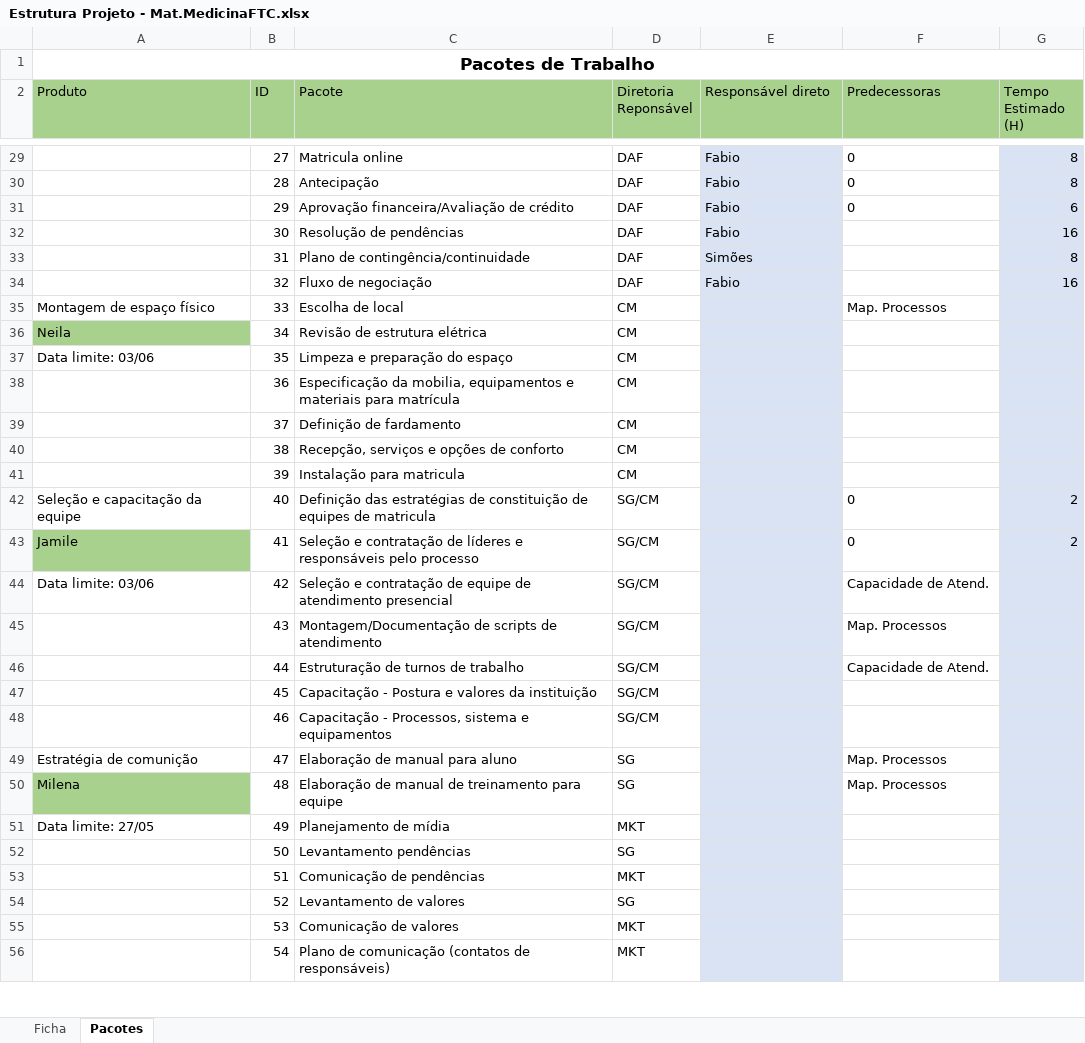
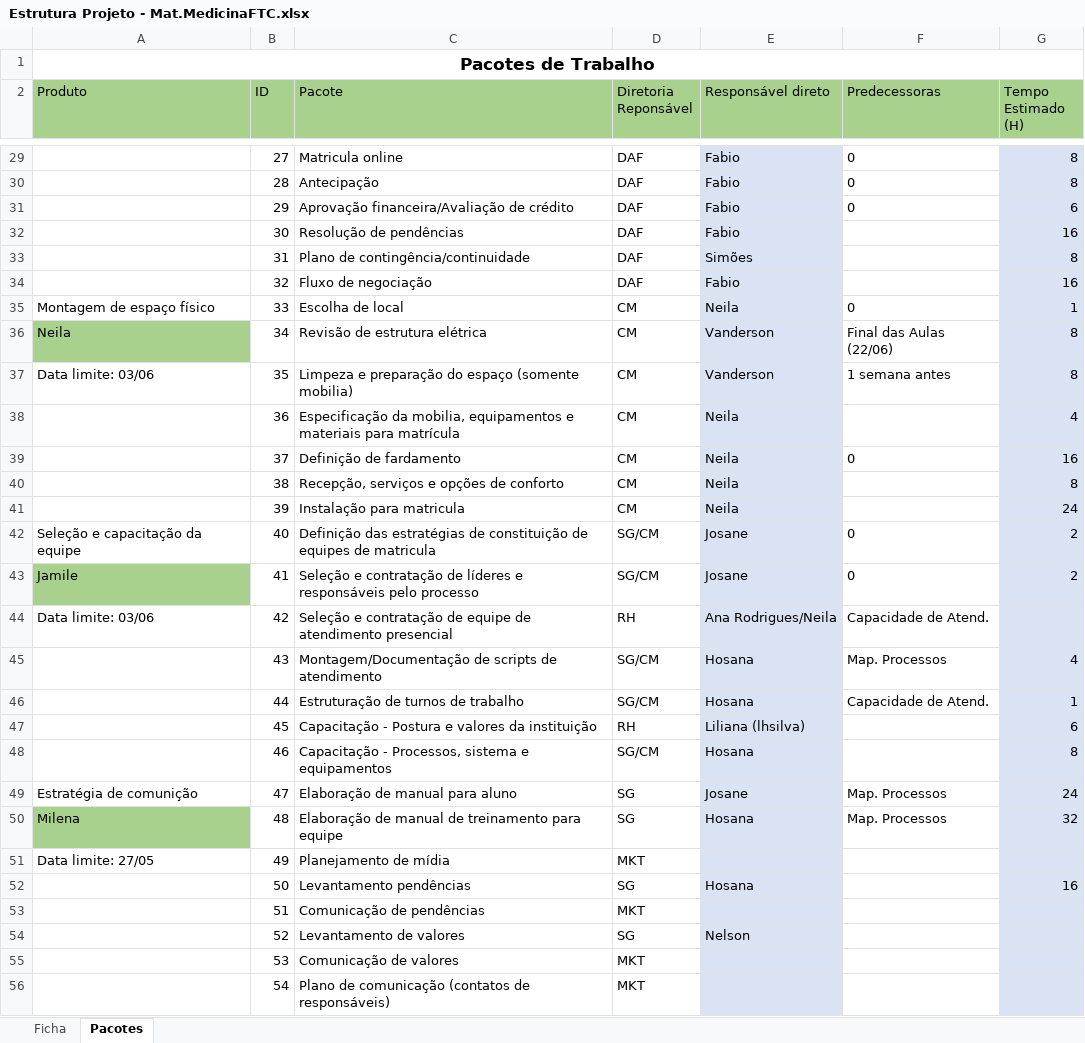
Before and after one commit to Nmuaddib/RGitRep, an Excel workbook: Arquivos Externos/Estrutura Projeto - Mat.MedicinaFTC.xlsx, sheet Pacotes, drawn as a sheet; only a part is shown, gaps mark what is left out; values as stored, in another font and other column widths than the file's, no borders; the diff covers the shown part only; the diff names each change by its address in the sheet, - before the commit and + after, or states it on an @@ line.

```diff
--- a/Arquivos Externos/Estrutura Projeto - Mat.MedicinaFTC.xlsx (sheet Pacotes)
+++ b/Arquivos Externos/Estrutura Projeto - Mat.MedicinaFTC.xlsx (sheet Pacotes)
-E35 (Responsável direto): (empty)
+E35 (Responsável direto): Neila
-F35 (Predecessoras): Map. Processos
+F35 (Predecessoras): 0
-G35 (Tempo Estimado (H)): (empty)
+G35 (Tempo Estimado (H)): 1
-E36:E37 (Responsável direto): (empty)
+E36:E37 (Responsável direto): Vanderson
-F36 (Predecessoras): (empty)
+F36 (Predecessoras): Final das Aulas (22/06)
-G36:G37 (Tempo Estimado (H)): (empty)
+G36:G37 (Tempo Estimado (H)): 8
-C37 (Pacote): Limpeza e preparação do espaço
+C37 (Pacote): Limpeza e preparação do espaço (somente mobilia)
-F37 (Predecessoras): (empty)
+F37 (Predecessoras): 1 semana antes
-E38:E41 (Responsável direto): (empty)
+E38:E41 (Responsável direto): Neila
-G38 (Tempo Estimado (H)): (empty)
+G38 (Tempo Estimado (H)): 4
-F39 (Predecessoras): (empty)
+F39 (Predecessoras): 0
-G39 (Tempo Estimado (H)): (empty)
+G39 (Tempo Estimado (H)): 16
-G40 (Tempo Estimado (H)): (empty)
+G40 (Tempo Estimado (H)): 8
-G41 (Tempo Estimado (H)): (empty)
+G41 (Tempo Estimado (H)): 24
-E42:E43 (Responsável direto): (empty)
+E42:E43 (Responsável direto): Josane
-D44 (Diretoria Reponsável): SG/CM
+D44 (Diretoria Reponsável): RH
-E44 (Responsável direto): (empty)
+E44 (Responsável direto): Ana Rodrigues/Neila
-E45:E46 (Responsável direto): (empty)
+E45:E46 (Responsável direto): Hosana
-G45 (Tempo Estimado (H)): (empty)
+G45 (Tempo Estimado (H)): 4
-G46 (Tempo Estimado (H)): (empty)
+G46 (Tempo Estimado (H)): 1
-D47 (Diretoria Reponsável): SG/CM
+D47 (Diretoria Reponsável): RH
-E47 (Responsável direto): (empty)
+E47 (Responsável direto): Liliana (lhsilva)
-G47 (Tempo Estimado (H)): (empty)
+G47 (Tempo Estimado (H)): 6
-E48 (Responsável direto): (empty)
+E48 (Responsável direto): Hosana
-G48 (Tempo Estimado (H)): (empty)
+G48 (Tempo Estimado (H)): 8
-E49 (Responsável direto): (empty)
+E49 (Responsável direto): Josane
-G49 (Tempo Estimado (H)): (empty)
+G49 (Tempo Estimado (H)): 24
-E50 (Responsável direto): (empty)
+E50 (Responsável direto): Hosana
-G50 (Tempo Estimado (H)): (empty)
+G50 (Tempo Estimado (H)): 32
-E52 (Responsável direto): (empty)
+E52 (Responsável direto): Hosana
-G52 (Tempo Estimado (H)): (empty)
+G52 (Tempo Estimado (H)): 16
-E54 (Responsável direto): (empty)
+E54 (Responsável direto): Nelson
```
Also changed, not shown: 8 edited cells elsewhere in this sheet, Arquivos Externos/Sprint 2019 004 Projetos.xlsx, 10 other files.
